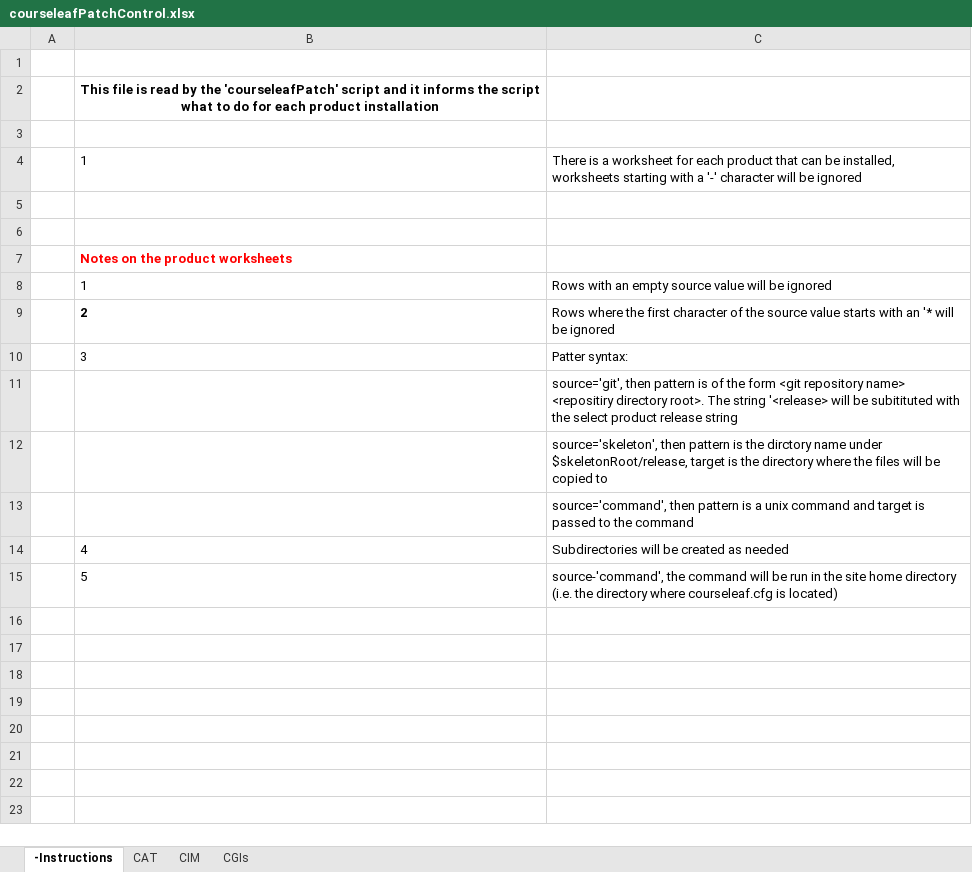
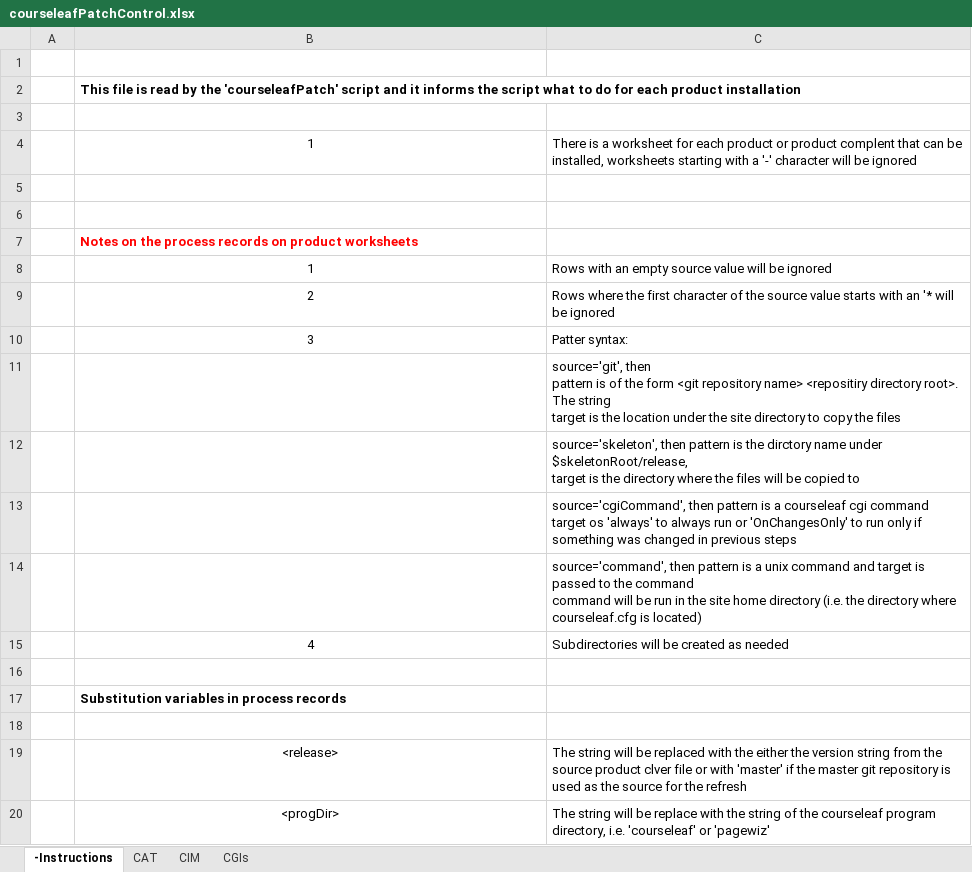
Before and after one commit to scudiero/tools, an Excel workbook: workbooks/courseleafPatchControl.xlsx, sheet -Instructions, drawn as a sheet; values as stored, in another font and other column widths than the file's, no borders; addresses are those after the commit; ↵ is a line break in a cell; the diff names each change by its address in the sheet, - before the commit and + after, or states it on an @@ line.

Commit message:
Refactor products

```diff
--- a/workbooks/courseleafPatchControl.xlsx (sheet -Instructions)
+++ b/workbooks/courseleafPatchControl.xlsx (sheet -Instructions)
-B2 alignment: center
+B2 alignment: left
-B4 alignment: left
+B4 alignment: center
-C4: …each product that can…
+C4: …each product or product complent that can…
-B7: Notes on the product worksheets
+B7: Notes on the process records on product worksheets
-B8:B10 alignment: left
+B8:B10 alignment: center
-B9 bold: on
+B9 bold: off
-C11: …The string '<release> will be subitituted with the select product release string
+C11: …The string ↵ target is the location under the site directory to copy the files
-C12: …copied to
+C12: …copied to
-C13: source='command', then pattern is a unix command and target is passed to the command
+C13: source='cgiCommand', then pattern is a courseleaf cgi command ↵ target os 'always' to always run or 'OnChangesOnly' to run only if something was changed in previous steps
+row 14:  |  | source='command', then pattern is a unix command and target is passed to the command ↵ command will be run in the site home directory (i.e. the directory where courseleaf.cfg is located)
-B15 alignment: left
+B15 alignment: center
-row 16:  | 5 | source-'command', the command will be run in the site home directory (i.e. the directory where courseleaf.cfg is located)
+row 16: (empty)
+row 17:  | Substitution variables in process records
+row 18: (empty)
+row 19:  | <release> | The string will be replaced with the either the version string from the source product clver file or with 'master' if the master git repository is used as the source for the refresh
+row 20:  | <progDir> | The string will be replace with the string of the courseleaf program directory, i.e. 'courseleaf' or 'pagewiz'
```
